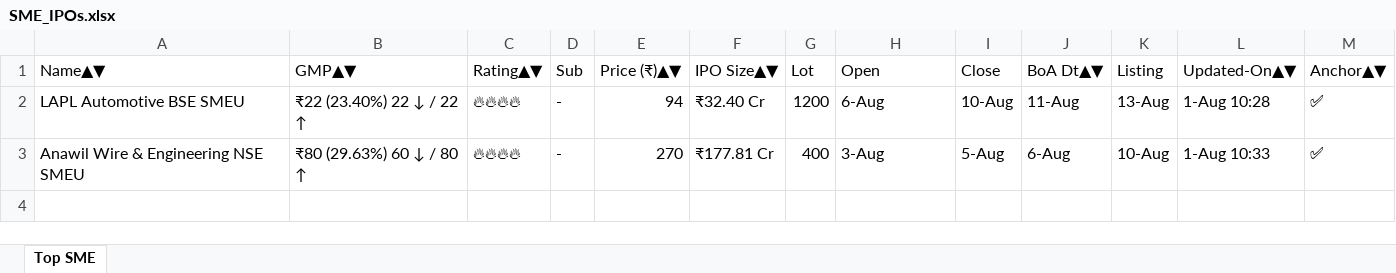
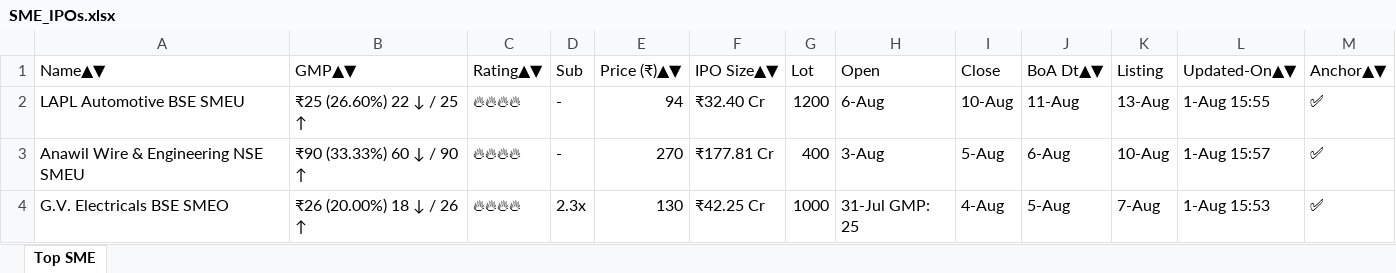
Before and after one commit to ayushpdkushwaha1/ipo-gmp-bot, an Excel workbook: files/SME_IPOs.xlsx, sheet Top SME, drawn as a sheet; values as stored, in another font and other column widths than the file's, no borders; the diff names each change by its address in the sheet, - before the commit and + after, or states it on an @@ line.

```diff
--- a/files/SME_IPOs.xlsx (sheet Top SME)
+++ b/files/SME_IPOs.xlsx (sheet Top SME)
-B2 (GMP▲▼): ₹22 (23.40%) 22 ↓ / 22 ↑
+B2 (GMP▲▼): ₹25 (26.60%) 22 ↓ / 25 ↑
-L2 (Updated-On▲▼): 1-Aug 10:28
+L2 (Updated-On▲▼): 1-Aug 15:55
-B3 (GMP▲▼): ₹80 (29.63%) 60 ↓ / 80 ↑
+B3 (GMP▲▼): ₹90 (33.33%) 60 ↓ / 90 ↑
-L3 (Updated-On▲▼): 1-Aug 10:33
+L3 (Updated-On▲▼): 1-Aug 15:57
+row 4: G.V. Electricals BSE SMEO | ₹26 (20.00%) 18 ↓ / 26 ↑ | 🔥🔥🔥🔥 | 2.3x | 130 | ₹42.25 Cr | 1000 | 31-Jul GMP: 25 | 4-Aug | 5-Aug | 7-Aug | 1-Aug 15:53 | ✅
```
Also changed, not shown: files/Mainboard_IPOs.xlsx, files/gmp.xlsx, 2 other files.
